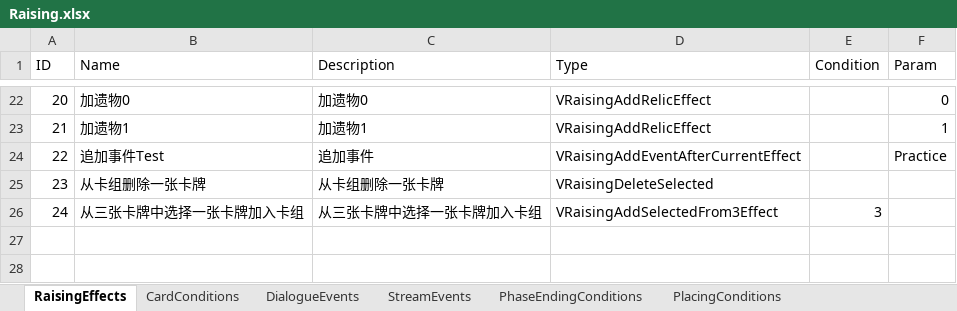
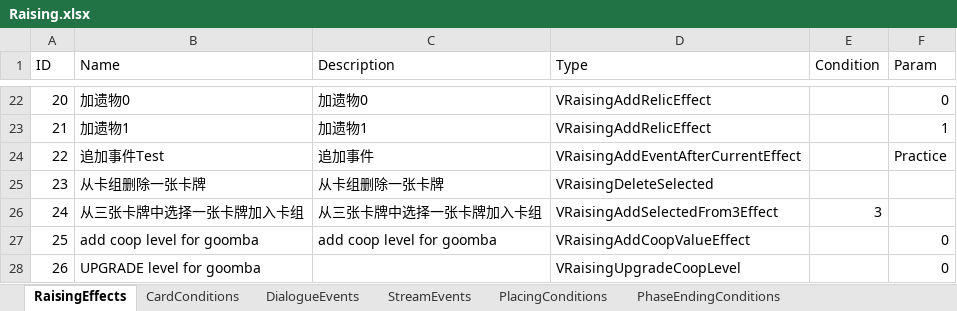
Before and after one commit to MHProtein/VTuberSim, an Excel workbook: Assets/StreamingAssets/Configurations/Raising.xlsx, sheet RaisingEffects, drawn as a sheet; only a part is shown, gaps mark what is left out; values as stored, in another font and other column widths than the file's, no borders; the diff names each change by its address in the sheet, - before the commit and + after, or states it on an @@ line.

Commit message:
added coop upgrade event

```diff
--- a/Assets/StreamingAssets/Configurations/Raising.xlsx (sheet RaisingEffects)
+++ b/Assets/StreamingAssets/Configurations/Raising.xlsx (sheet RaisingEffects)
@@ sheet tab order changed: RaisingEffects | CardConditions | DialogueEvents | StreamEvents | PlacingConditions | PhaseEndingConditions @@
+row 27: 25 | add coop level for goomba | add coop level for goomba | VRaisingAddCoopValueEffect |  | 0
+row 28: 26 | UPGRADE level for goomba |  | VRaisingUpgradeCoopLevel |  | 0
```
Also changed, not shown: sheet DialogueEvents, sheet PlacingConditions, sheet StreamEvents, 40 other files.
